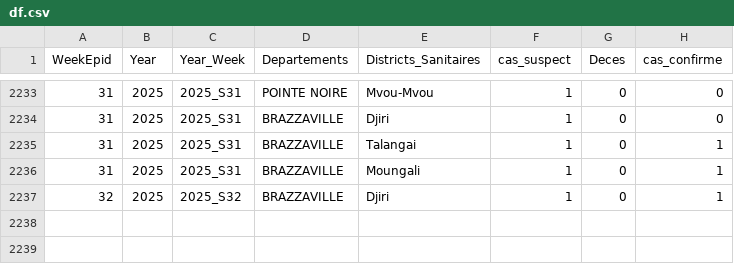
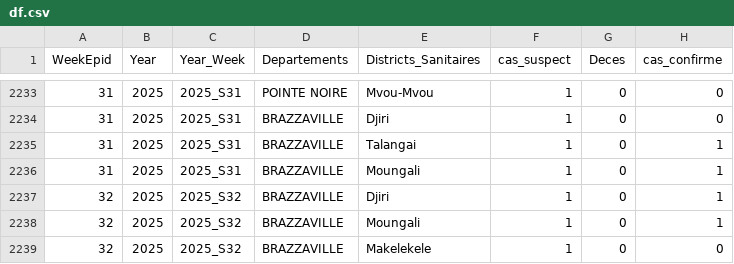
Before and after one commit to Marliti/d3-mpox, a CSV file: df.csv, drawn as a sheet; only a part is shown, gaps mark what is left out; the diff names each change by its address in the sheet, - before the commit and + after, or states it on an @@ line.

Commit message:
"df_week_32"

```diff
--- a/df.csv
+++ b/df.csv
+row 2238: 32 | 2025 | 2025_S32 | BRAZZAVILLE | Moungali | 1 | 0 | 1
+row 2239: 32 | 2025 | 2025_S32 | BRAZZAVILLE | Makelekele | 1 | 0 | 0
```
